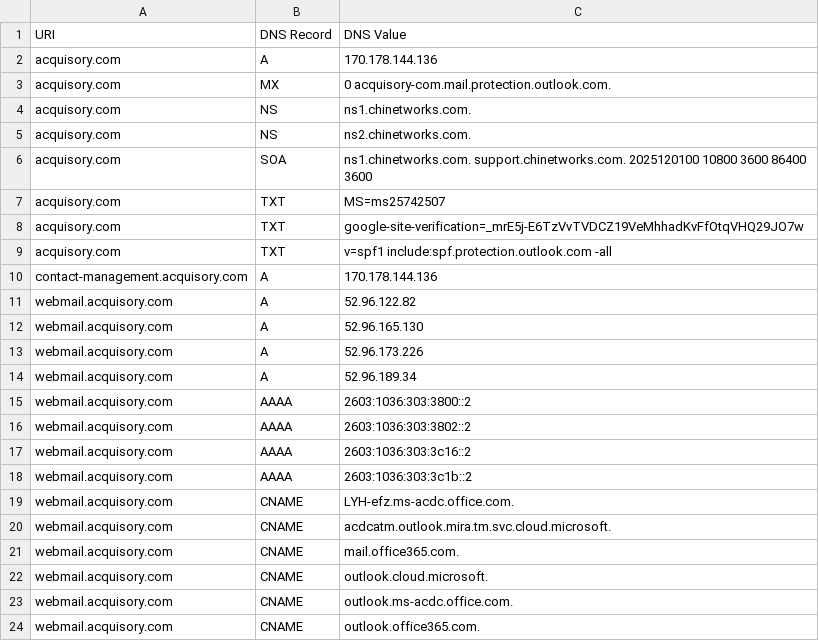
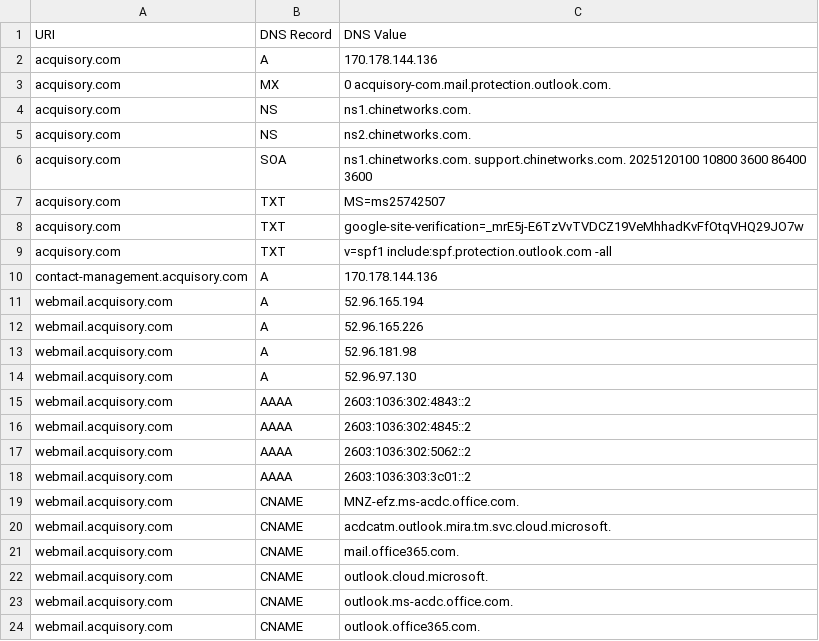
Before and after one commit to ayushmanchhabra/baseline, a CSV file: targets/acquisory.com/dns_records.csv, drawn as a sheet.

```diff
--- a/targets/acquisory.com/dns_records.csv
+++ b/targets/acquisory.com/dns_records.csv
@@ -10,11 +10,11 @@ acquisory.com,TXT,"v=spf1 include:spf.protection.outlook.com -all"
 contact-management.acquisory.com,A,170.178.144.136
-webmail.acquisory.com,A,52.96.122.82
-webmail.acquisory.com,A,52.96.165.130
-webmail.acquisory.com,A,52.96.173.226
-webmail.acquisory.com,A,52.96.189.34
-webmail.acquisory.com,AAAA,2603:1036:303:3800::2
-webmail.acquisory.com,AAAA,2603:1036:303:3802::2
-webmail.acquisory.com,AAAA,2603:1036:303:3c16::2
-webmail.acquisory.com,AAAA,2603:1036:303:3c1b::2
-webmail.acquisory.com,CNAME,LYH-efz.ms-acdc.office.com.
+webmail.acquisory.com,A,52.96.165.194
+webmail.acquisory.com,A,52.96.165.226
+webmail.acquisory.com,A,52.96.181.98
+webmail.acquisory.com,A,52.96.97.130
+webmail.acquisory.com,AAAA,2603:1036:302:4843::2
+webmail.acquisory.com,AAAA,2603:1036:302:4845::2
+webmail.acquisory.com,AAAA,2603:1036:302:5062::2
+webmail.acquisory.com,AAAA,2603:1036:303:3c01::2
+webmail.acquisory.com,CNAME,MNZ-efz.ms-acdc.office.com.
 webmail.acquisory.com,CNAME,acdcatm.outlook.mira.tm.svc.cloud.microsoft.
```
Also changed, not shown: targets/acquisory.com/tls_certificates.csv, targets/asyncawakestudio/dns_records.csv, 3 other files.
